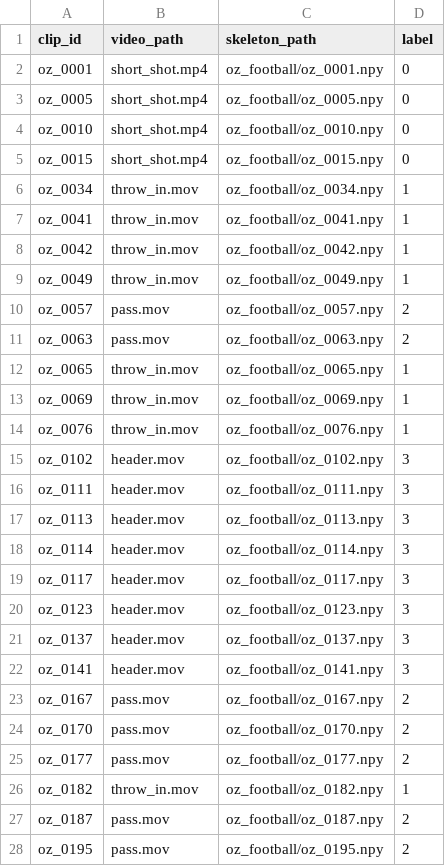
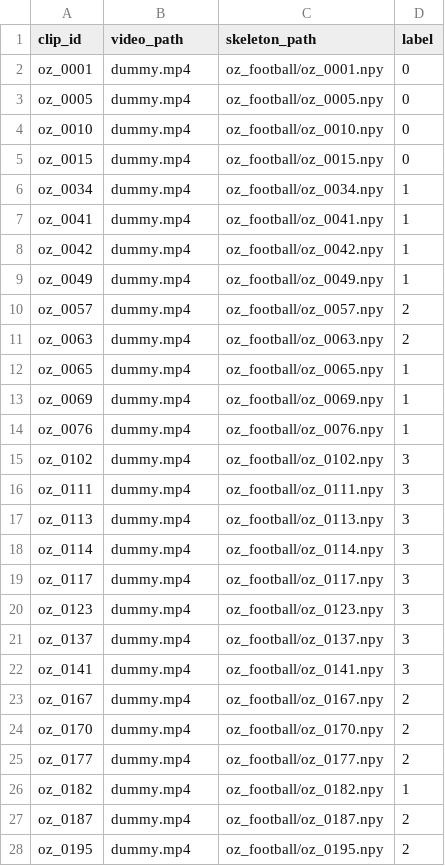
Before and after one commit to malfriduranna/new, a CSV file: data/manifests/test.csv, drawn as a sheet; only a part is shown; the diff covers the shown part only.

```diff
--- a/data/manifests/test.csv
+++ b/data/manifests/test.csv
@@ -1,28 +1,28 @@
 clip_id,video_path,skeleton_path,label
-oz_0001,short_shot.mp4,oz_football/oz_0001.npy,0
-oz_0005,short_shot.mp4,oz_football/oz_0005.npy,0
-oz_0010,short_shot.mp4,oz_football/oz_0010.npy,0
-oz_0015,short_shot.mp4,oz_football/oz_0015.npy,0
-oz_0034,throw_in.mov,oz_football/oz_0034.npy,1
-oz_0041,throw_in.mov,oz_football/oz_0041.npy,1
-oz_0042,throw_in.mov,oz_football/oz_0042.npy,1
-oz_0049,throw_in.mov,oz_football/oz_0049.npy,1
-oz_0057,pass.mov,oz_football/oz_0057.npy,2
-oz_0063,pass.mov,oz_football/oz_0063.npy,2
-oz_0065,throw_in.mov,oz_football/oz_0065.npy,1
-oz_0069,throw_in.mov,oz_football/oz_0069.npy,1
-oz_0076,throw_in.mov,oz_football/oz_0076.npy,1
-oz_0102,header.mov,oz_football/oz_0102.npy,3
-oz_0111,header.mov,oz_football/oz_0111.npy,3
-oz_0113,header.mov,oz_football/oz_0113.npy,3
-oz_0114,header.mov,oz_football/oz_0114.npy,3
-oz_0117,header.mov,oz_football/oz_0117.npy,3
-oz_0123,header.mov,oz_football/oz_0123.npy,3
-oz_0137,header.mov,oz_football/oz_0137.npy,3
-oz_0141,header.mov,oz_football/oz_0141.npy,3
-oz_0167,pass.mov,oz_football/oz_0167.npy,2
-oz_0170,pass.mov,oz_football/oz_0170.npy,2
-oz_0177,pass.mov,oz_football/oz_0177.npy,2
-oz_0182,throw_in.mov,oz_football/oz_0182.npy,1
-oz_0187,pass.mov,oz_football/oz_0187.npy,2
-oz_0195,pass.mov,oz_football/oz_0195.npy,2
+oz_0001,dummy.mp4,oz_football/oz_0001.npy,0
+oz_0005,dummy.mp4,oz_football/oz_0005.npy,0
+oz_0010,dummy.mp4,oz_football/oz_0010.npy,0
+oz_0015,dummy.mp4,oz_football/oz_0015.npy,0
+oz_0034,dummy.mp4,oz_football/oz_0034.npy,1
+oz_0041,dummy.mp4,oz_football/oz_0041.npy,1
+oz_0042,dummy.mp4,oz_football/oz_0042.npy,1
+oz_0049,dummy.mp4,oz_football/oz_0049.npy,1
+oz_0057,dummy.mp4,oz_football/oz_0057.npy,2
+oz_0063,dummy.mp4,oz_football/oz_0063.npy,2
+oz_0065,dummy.mp4,oz_football/oz_0065.npy,1
+oz_0069,dummy.mp4,oz_football/oz_0069.npy,1
+oz_0076,dummy.mp4,oz_football/oz_0076.npy,1
+oz_0102,dummy.mp4,oz_football/oz_0102.npy,3
+oz_0111,dummy.mp4,oz_football/oz_0111.npy,3
+oz_0113,dummy.mp4,oz_football/oz_0113.npy,3
+oz_0114,dummy.mp4,oz_football/oz_0114.npy,3
+oz_0117,dummy.mp4,oz_football/oz_0117.npy,3
+oz_0123,dummy.mp4,oz_football/oz_0123.npy,3
+oz_0137,dummy.mp4,oz_football/oz_0137.npy,3
+oz_0141,dummy.mp4,oz_football/oz_0141.npy,3
+oz_0167,dummy.mp4,oz_football/oz_0167.npy,2
+oz_0170,dummy.mp4,oz_football/oz_0170.npy,2
+oz_0177,dummy.mp4,oz_football/oz_0177.npy,2
+oz_0182,dummy.mp4,oz_football/oz_0182.npy,1
+oz_0187,dummy.mp4,oz_football/oz_0187.npy,2
+oz_0195,dummy.mp4,oz_football/oz_0195.npy,2
```
Also changed, not shown: 80 edited cells elsewhere in this file, data/manifests/train.csv, data/manifests/train_10.csv, 3 other files.
